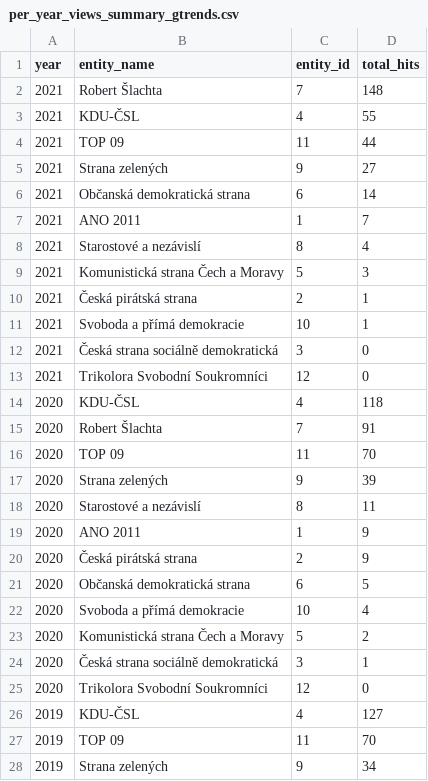
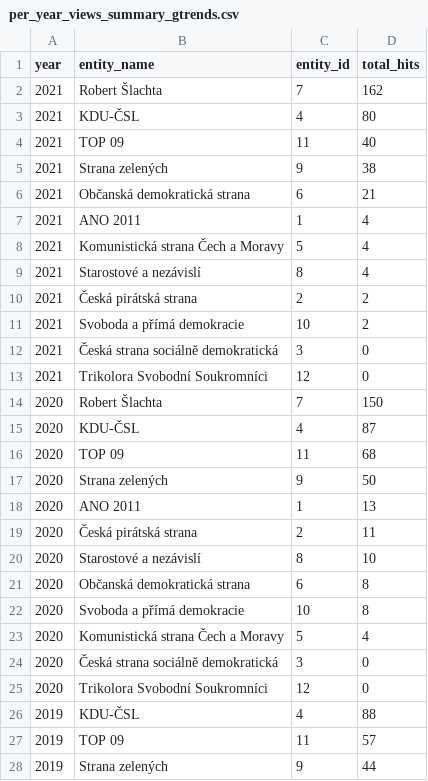
Before and after one commit to opop999/election_monitoring_popularity_wiki_gtrends, a CSV file: data/summary_tables/per_year_views_summary_gtrends.csv, drawn as a sheet; only a part is shown; the diff covers the shown part only.

```diff
--- a/data/summary_tables/per_year_views_summary_gtrends.csv
+++ b/data/summary_tables/per_year_views_summary_gtrends.csv
@@ -1,28 +1,28 @@
 year,entity_name,entity_id,total_hits
-2021,Robert Šlachta,7,148
-2021,KDU-ČSL,4,55
-2021,TOP 09,11,44
-2021,Strana zelených,9,27
-2021,Občanská demokratická strana,6,14
-2021,ANO 2011,1,7
+2021,Robert Šlachta,7,162
+2021,KDU-ČSL,4,80
+2021,TOP 09,11,40
+2021,Strana zelených,9,38
+2021,Občanská demokratická strana,6,21
+2021,ANO 2011,1,4
+2021,Komunistická strana Čech a Moravy,5,4
 2021,Starostové a nezávislí,8,4
-2021,Komunistická strana Čech a Moravy,5,3
-2021,Česká pirátská strana,2,1
-2021,Svoboda a přímá demokracie,10,1
+2021,Česká pirátská strana,2,2
+2021,Svoboda a přímá demokracie,10,2
 2021,Česká strana sociálně demokratická,3,0
 2021,Trikolora Svobodní Soukromníci,12,0
-2020,KDU-ČSL,4,118
-2020,Robert Šlachta,7,91
-2020,TOP 09,11,70
-2020,Strana zelených,9,39
-2020,Starostové a nezávislí,8,11
-2020,ANO 2011,1,9
-2020,Česká pirátská strana,2,9
-2020,Občanská demokratická strana,6,5
-2020,Svoboda a přímá demokracie,10,4
-2020,Komunistická strana Čech a Moravy,5,2
-2020,Česká strana sociálně demokratická,3,1
+2020,Robert Šlachta,7,150
+2020,KDU-ČSL,4,87
+2020,TOP 09,11,68
+2020,Strana zelených,9,50
+2020,ANO 2011,1,13
+2020,Česká pirátská strana,2,11
+2020,Starostové a nezávislí,8,10
+2020,Občanská demokratická strana,6,8
+2020,Svoboda a přímá demokracie,10,8
+2020,Komunistická strana Čech a Moravy,5,4
+2020,Česká strana sociálně demokratická,3,0
 2020,Trikolora Svobodní Soukromníci,12,0
-2019,KDU-ČSL,4,127
-2019,TOP 09,11,70
-2019,Strana zelených,9,34
+2019,KDU-ČSL,4,88
+2019,TOP 09,11,57
+2019,Strana zelených,9,44
```
Also changed, not shown: 9 added rows, 9 removed rows and 41 edited cells elsewhere in this file, data/full_data_gtrends.csv, data/full_data_wiki.csv, 18 other files.
